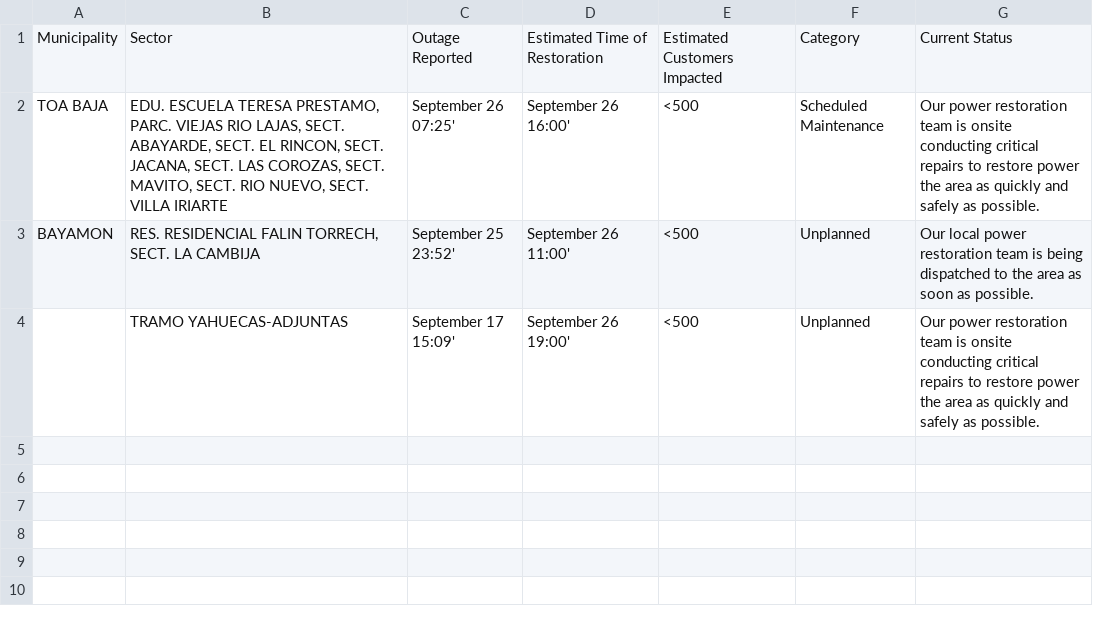
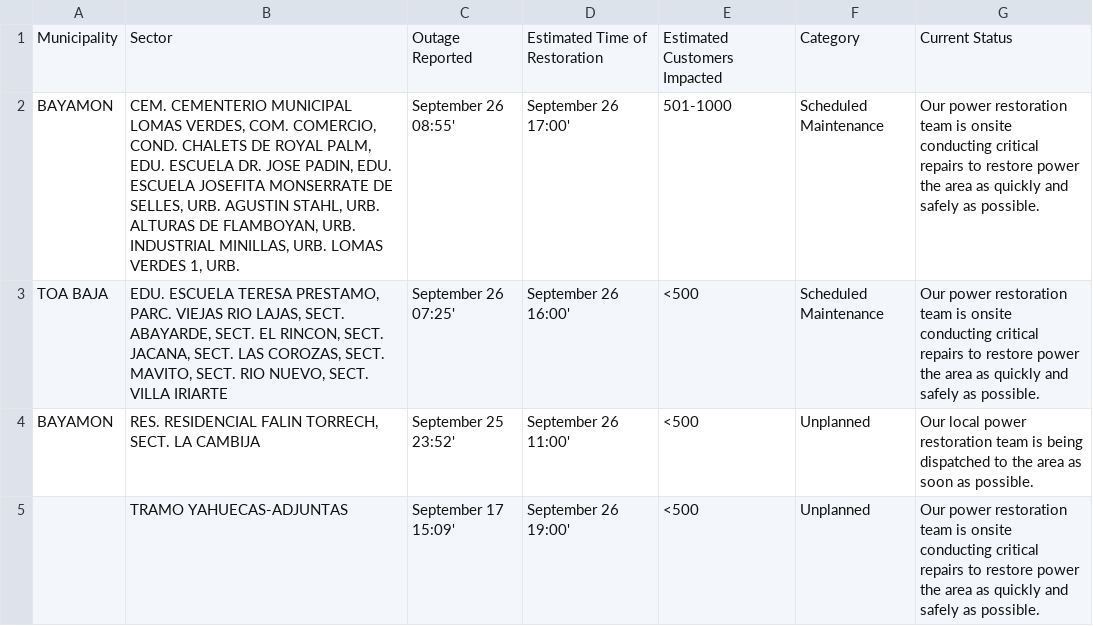
Before and after one commit to SuperSonicHub1/luma-energy-outages, a CSV file: notable_outages.csv, drawn as a sheet; the diff names each change by its address in the sheet, - before the commit and + after, or states it on an @@ line.

```diff
--- a/notable_outages.csv
+++ b/notable_outages.csv
+row 2: BAYAMON | CEM. CEMENTERIO MUNICIPAL LOMAS VERDES, COM. COMERCIO, COND. CHALETS DE ROYAL PALM, EDU. ESCUELA DR. JOSE PADIN, EDU. ESCUELA JOSEFITA MONSERRATE DE SELLES, URB. AGUSTIN STAHL, URB. ALTURAS DE FLAMBOYAN, URB. INDUSTRIAL MINILLAS, URB. LOMAS VERDES 1, URB. | September 26 08:55' | September 26 17:00' | 501-1000 | Scheduled Maintenance | Our power restoration team is onsite conducting critical repairs to restore power the area as quickly and safely as possible.
```
Also changed, not shown: 2 other files.
